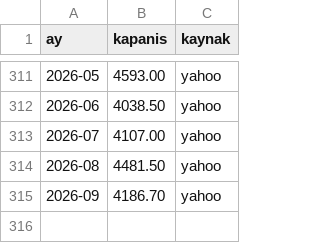
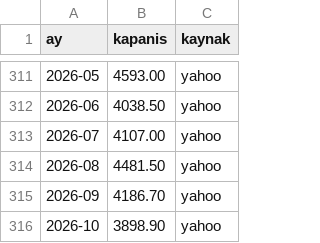
Before and after one commit to cengizbond28/altin-bildirim, a CSV file: kapanislar.csv, drawn as a sheet; only a part is shown, gaps mark what is left out; the diff names each change by its address in the sheet, - before the commit and + after, or states it on an @@ line.

```diff
--- a/kapanislar.csv
+++ b/kapanislar.csv
+row 316: 2026-10 | 3898.90 | yahoo
```
Also changed, not shown: analog_karne.csv.
